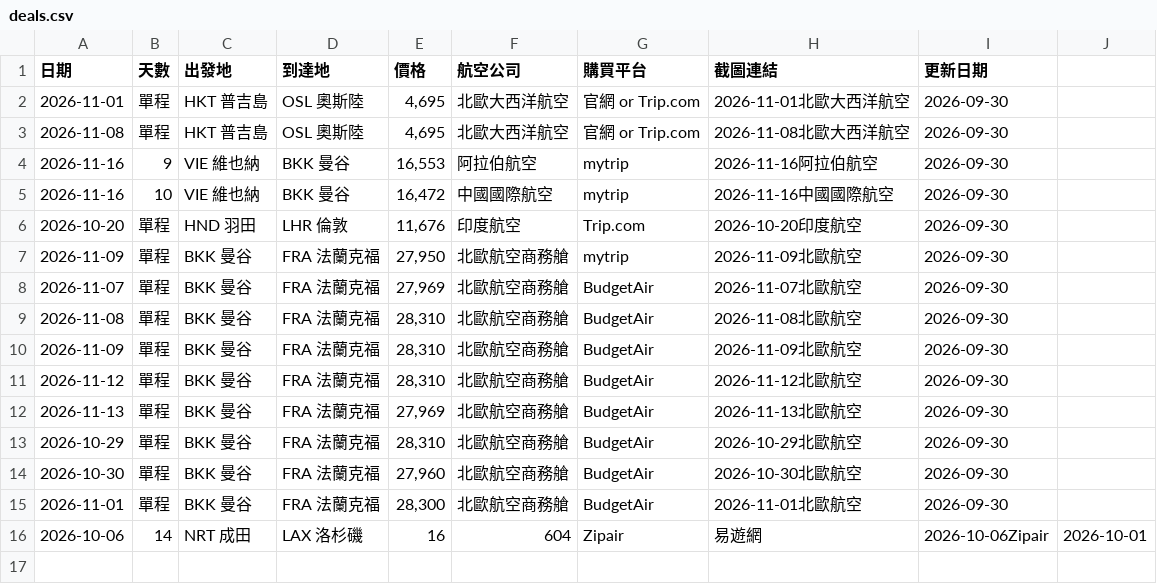
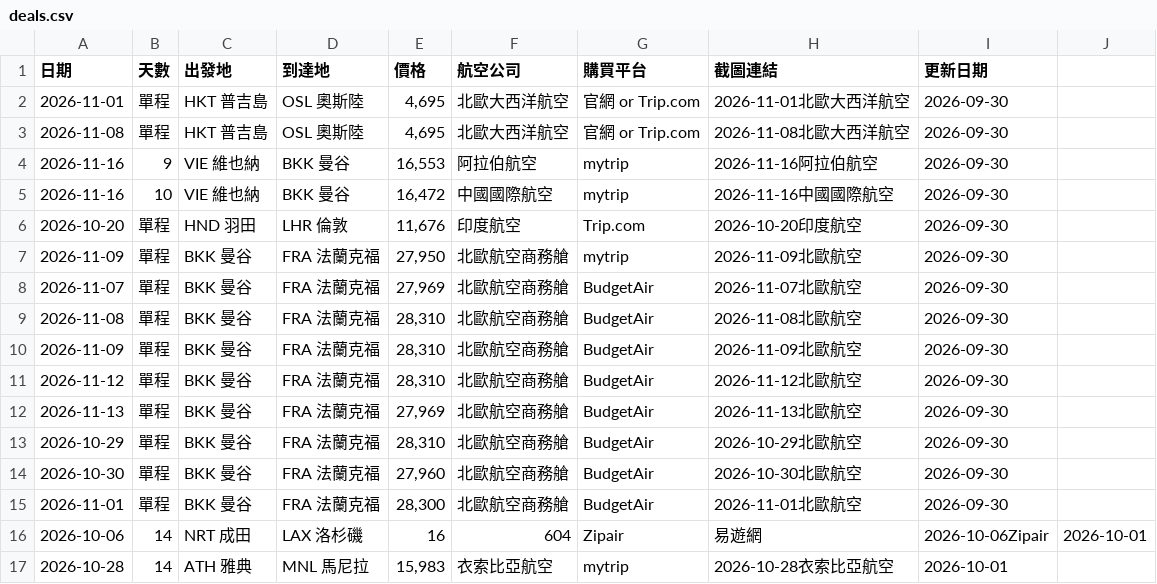
Before and after one commit to SAOJSM/FlightDealAsia, a CSV file: data/deals.csv, drawn as a sheet.

Commit message:
chore: update deals from Telegram Bot (2026-10-01 14:59:33)

```diff
--- a/data/deals.csv
+++ b/data/deals.csv
@@ -16 +16,2 @@
 2026-10-06,14,NRT 成田,LAX 洛杉磯,16,604,Zipair,易遊網,2026-10-06Zipair,2026-10-01
+2026-10-28,14,ATH 雅典,MNL 馬尼拉,"15,983",衣索比亞航空,mytrip,2026-10-28衣索比亞航空,2026-10-01
```
Also changed, not shown: 2 other files.
